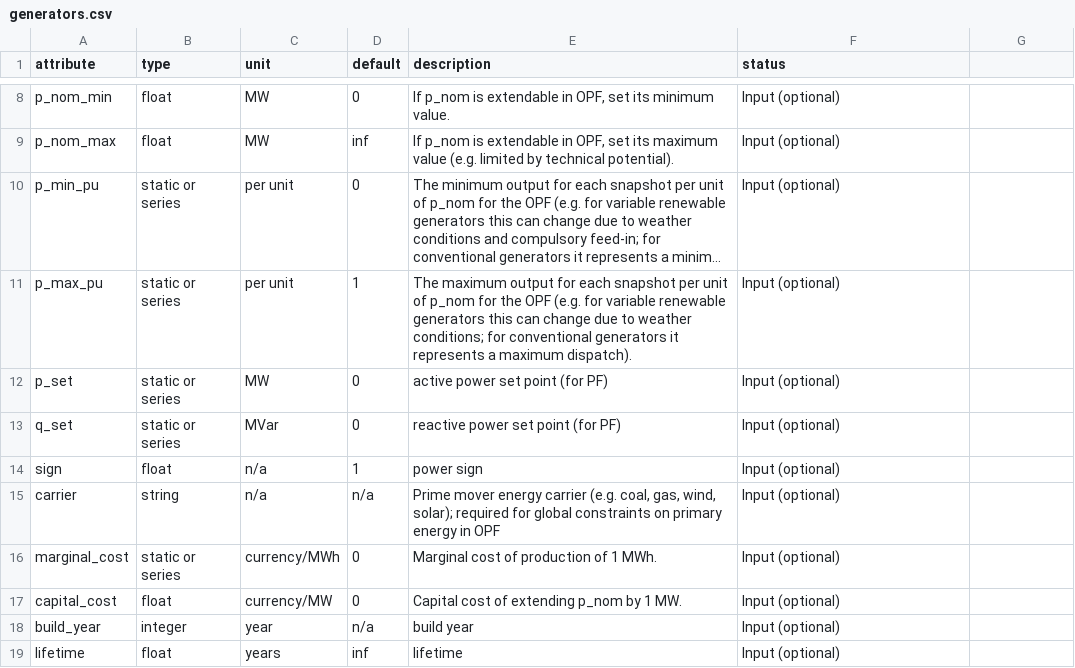
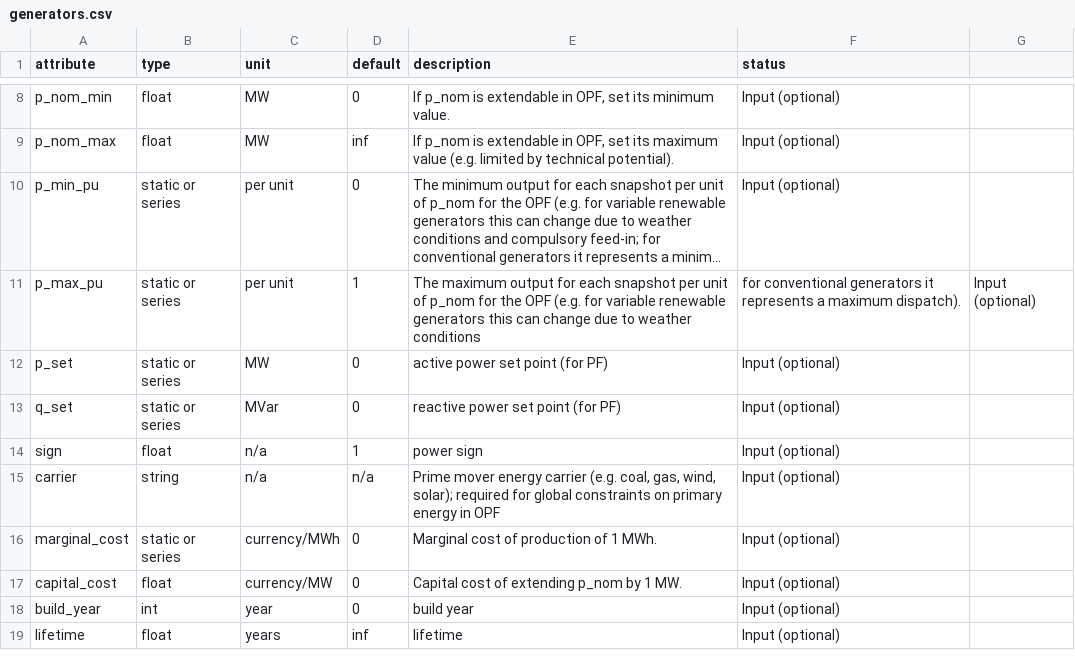
Before and after one commit to PyPSA/PyPSA, a CSV file: pypsa/component_attrs/generators.csv, drawn as a sheet; only a part is shown, gaps mark what is left out; long unchanged cells end in …; the diff names each change by its address in the sheet, - before the commit and + after, or states it on an @@ line.

Commit message:
set build_year type to integer and default value 0

```diff
--- a/pypsa/component_attrs/generators.csv
+++ b/pypsa/component_attrs/generators.csv
-E11 (description): …to weather conditions; for conventional generators it represents a maximum dispatch).
+E11 (description): …to weather conditions
-F11 (status): Input (optional)
+F11 (status): for conventional generators it represents a maximum dispatch).
-G11: (empty)
+G11: Input (optional)
-B18 (type): integer
+B18 (type): int
-D18 (default): n/a
+D18 (default): 0
```
Also changed, not shown: pypsa/component_attrs/lines.csv, pypsa/component_attrs/links.csv, 4 other files.
